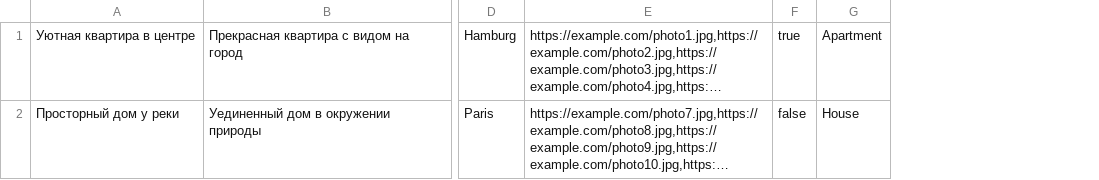
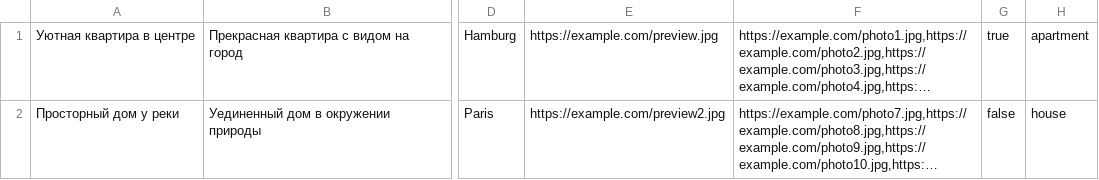
Before and after one commit to htmlacademy-nodejs-api/103121-six-cities-6, a TSV file: mocks/mock-data.tsv, drawn as a sheet; only a part is shown, gaps mark what is left out; long unchanged cells end in …; removed rows and columns are numbered as before the commit, all else as after; the diff names each change by its address in the sheet, - before the commit and + after, or states it on an @@ line.

```diff
--- a/mocks/mock-data.tsv
+++ b/mocks/mock-data.tsv
+column E, rows 1-2: https://example.com/preview.jpg | https://example.com/preview2.jpg
-column G, rows 1-2: Apartment | House
+column H, rows 1-2: apartment | house
```
Also changed, not shown: 23 other files.
